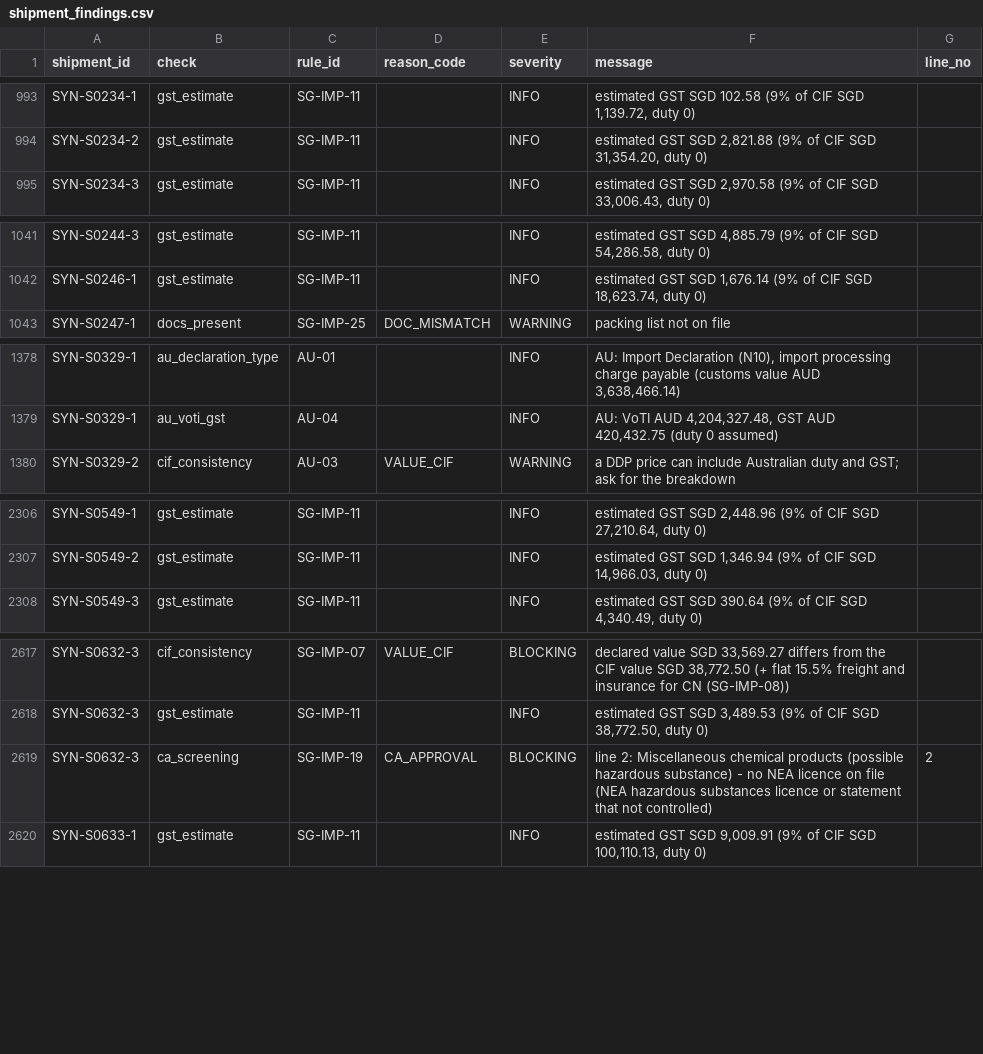
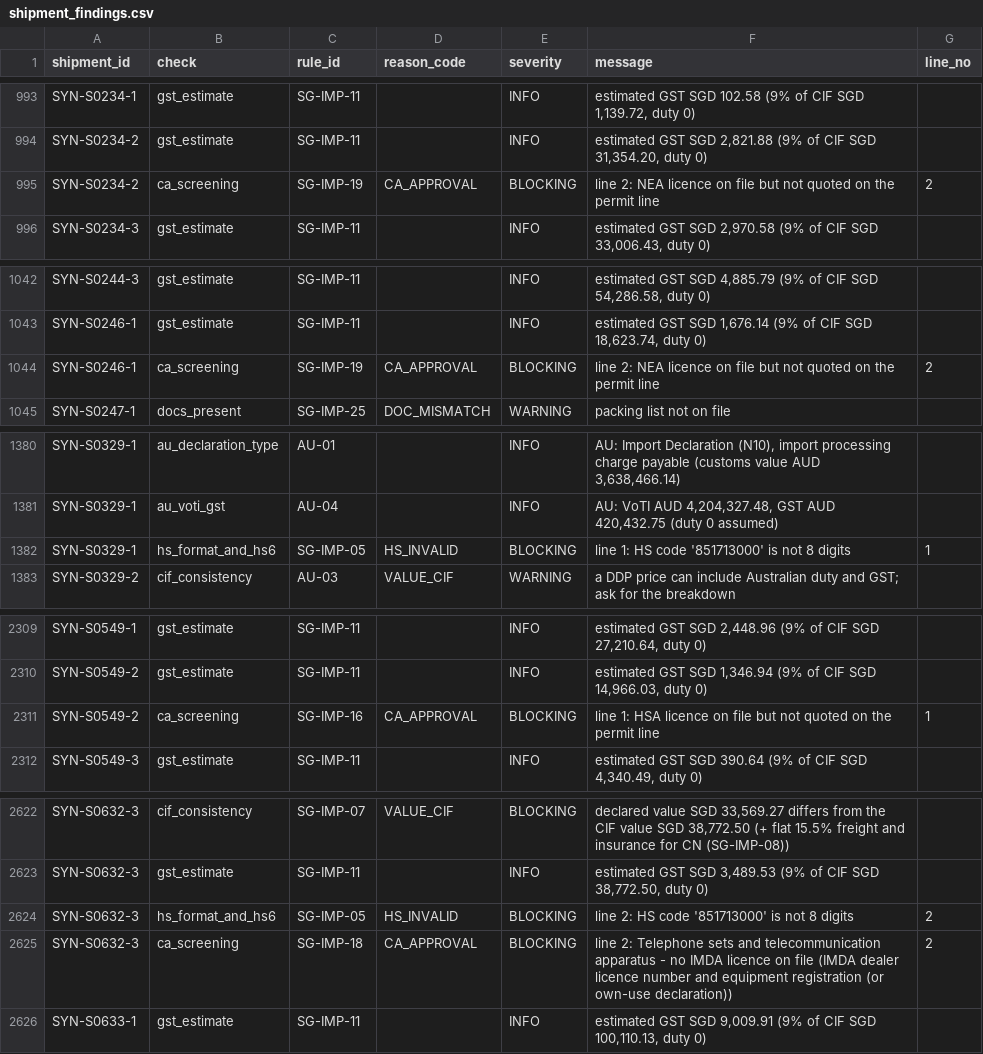
Before and after one commit to LUOaini1213/brokerage-onboard-assist, a CSV file: results/validation/shipment_findings.csv, drawn as a sheet; only a part is shown, gaps mark what is left out; the diff covers the shown part only.

```diff
--- a/results/validation/shipment_findings.csv
+++ b/results/validation/shipment_findings.csv
@@ -994,2 +994,3 @@ SYN-S0234-1,gst_estimate,SG-IMP-11,,INFO,"estimated GST SGD 102.58 (9% of CIF SG
 SYN-S0234-2,gst_estimate,SG-IMP-11,,INFO,"estimated GST SGD 2,821.88 (9% of CIF SGD 31,354.20, duty 0)",
+SYN-S0234-2,ca_screening,SG-IMP-19,CA_APPROVAL,BLOCKING,line 2: NEA licence on file but not quoted on the permit line,2
 SYN-S0234-3,gst_estimate,SG-IMP-11,,INFO,"estimated GST SGD 2,970.58 (9% of CIF SGD 33,006.43, duty 0)",
@@ -1042,2 +1043,3 @@ SYN-S0244-3,gst_estimate,SG-IMP-11,,INFO,"estimated GST SGD 4,885.79 (9% of CIF
 SYN-S0246-1,gst_estimate,SG-IMP-11,,INFO,"estimated GST SGD 1,676.14 (9% of CIF SGD 18,623.74, duty 0)",
+SYN-S0246-1,ca_screening,SG-IMP-19,CA_APPROVAL,BLOCKING,line 2: NEA licence on file but not quoted on the permit line,2
 SYN-S0247-1,docs_present,SG-IMP-25,DOC_MISMATCH,WARNING,packing list not on file,
@@ -1379,2 +1381,3 @@ SYN-S0329-1,au_declaration_type,AU-01,,INFO,"AU: Import Declaration (N10), impor
 SYN-S0329-1,au_voti_gst,AU-04,,INFO,"AU: VoTI AUD 4,204,327.48, GST AUD 420,432.75 (duty 0 assumed)",
+SYN-S0329-1,hs_format_and_hs6,SG-IMP-05,HS_INVALID,BLOCKING,line 1: HS code '851713000' is not 8 digits,1
 SYN-S0329-2,cif_consistency,AU-03,VALUE_CIF,WARNING,a DDP price can include Australian duty and GST; ask for the breakdown,
@@ -2307,2 +2310,3 @@ SYN-S0549-1,gst_estimate,SG-IMP-11,,INFO,"estimated GST SGD 2,448.96 (9% of CIF
 SYN-S0549-2,gst_estimate,SG-IMP-11,,INFO,"estimated GST SGD 1,346.94 (9% of CIF SGD 14,966.03, duty 0)",
+SYN-S0549-2,ca_screening,SG-IMP-16,CA_APPROVAL,BLOCKING,line 1: HSA licence on file but not quoted on the permit line,1
 SYN-S0549-3,gst_estimate,SG-IMP-11,,INFO,"estimated GST SGD 390.64 (9% of CIF SGD 4,340.49, duty 0)",
@@ -2618,3 +2623,4 @@ SYN-S0632-3,cif_consistency,SG-IMP-07,VALUE_CIF,BLOCKING,"declared value SGD 33,
 SYN-S0632-3,gst_estimate,SG-IMP-11,,INFO,"estimated GST SGD 3,489.53 (9% of CIF SGD 38,772.50, duty 0)",
-SYN-S0632-3,ca_screening,SG-IMP-19,CA_APPROVAL,BLOCKING,line 2: Miscellaneous chemical products (possible hazardous substance) - no NEA licence on file (NEA hazardous substances licence or statement that not controlled),2
+SYN-S0632-3,hs_format_and_hs6,SG-IMP-05,HS_INVALID,BLOCKING,line 2: HS code '851713000' is not 8 digits,2
+SYN-S0632-3,ca_screening,SG-IMP-18,CA_APPROVAL,BLOCKING,line 2: Telephone sets and telecommunication apparatus - no IMDA licence on file (IMDA dealer licence number and equipment registration (or own-use declaration)),2
 SYN-S0633-1,gst_estimate,SG-IMP-11,,INFO,"estimated GST SGD 9,009.91 (9% of CIF SGD 100,110.13, duty 0)",
```
Also changed, not shown: 1 added row elsewhere in this file, data/synthetic/invoice_lines.csv, data/synthetic/shipment_defects_truth.csv, 12 other files.
